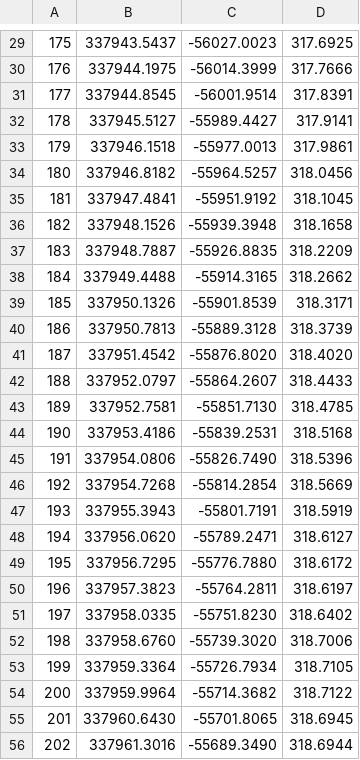
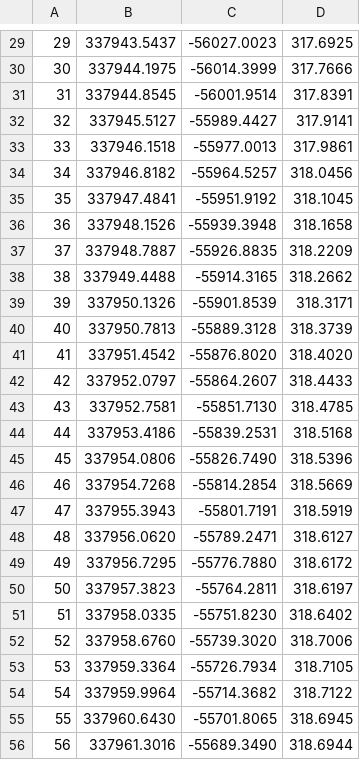
Before and after one commit to bojanraspopovic-cpu/Dynamo-Optimizacija, a CSV file: pivot_3dpoly_+3cme.csv, drawn as a sheet; only a part is shown, gaps mark what is left out; the diff covers the shown part only.

```diff
--- a/pivot_3dpoly_+3cme.csv
+++ b/pivot_3dpoly_+3cme.csv
@@ -29,28 +29,28 @@
-175,337943.5437,-56027.0023,317.6925,
-176,337944.1975,-56014.3999,317.7666,
-177,337944.8545,-56001.9514,317.8391,
-178,337945.5127,-55989.4427,317.9141,
-179,337946.1518,-55977.0013,317.9861,
-180,337946.8182,-55964.5257,318.0456,
-181,337947.4841,-55951.9192,318.1045,
-182,337948.1526,-55939.3948,318.1658,
-183,337948.7887,-55926.8835,318.2209,
-184,337949.4488,-55914.3165,318.2662,
-185,337950.1326,-55901.8539,318.3171,
-186,337950.7813,-55889.3128,318.3739,
-187,337951.4542,-55876.8020,318.4020,
-188,337952.0797,-55864.2607,318.4433,
-189,337952.7581,-55851.7130,318.4785,
-190,337953.4186,-55839.2531,318.5168,
-191,337954.0806,-55826.7490,318.5396,
-192,337954.7268,-55814.2854,318.5669,
-193,337955.3943,-55801.7191,318.5919,
-194,337956.0620,-55789.2471,318.6127,
-195,337956.7295,-55776.7880,318.6172,
-196,337957.3823,-55764.2811,318.6197,
-197,337958.0335,-55751.8230,318.6402,
-198,337958.6760,-55739.3020,318.7006,
-199,337959.3364,-55726.7934,318.7105,
-200,337959.9964,-55714.3682,318.7122,
-201,337960.6430,-55701.8065,318.6945,
-202,337961.3016,-55689.3490,318.6944,
+29,337943.5437,-56027.0023,317.6925,
+30,337944.1975,-56014.3999,317.7666,
+31,337944.8545,-56001.9514,317.8391,
+32,337945.5127,-55989.4427,317.9141,
+33,337946.1518,-55977.0013,317.9861,
+34,337946.8182,-55964.5257,318.0456,
+35,337947.4841,-55951.9192,318.1045,
+36,337948.1526,-55939.3948,318.1658,
+37,337948.7887,-55926.8835,318.2209,
+38,337949.4488,-55914.3165,318.2662,
+39,337950.1326,-55901.8539,318.3171,
+40,337950.7813,-55889.3128,318.3739,
+41,337951.4542,-55876.8020,318.4020,
+42,337952.0797,-55864.2607,318.4433,
+43,337952.7581,-55851.7130,318.4785,
+44,337953.4186,-55839.2531,318.5168,
+45,337954.0806,-55826.7490,318.5396,
+46,337954.7268,-55814.2854,318.5669,
+47,337955.3943,-55801.7191,318.5919,
+48,337956.0620,-55789.2471,318.6127,
+49,337956.7295,-55776.7880,318.6172,
+50,337957.3823,-55764.2811,318.6197,
+51,337958.0335,-55751.8230,318.6402,
+52,337958.6760,-55739.3020,318.7006,
+53,337959.3364,-55726.7934,318.7105,
+54,337959.9964,-55714.3682,318.7122,
+55,337960.6430,-55701.8065,318.6945,
+56,337961.3016,-55689.3490,318.6944,
```
Also changed, not shown: 45 edited cells elsewhere in this file, pivot_3dpoly_-1cm.csv.
